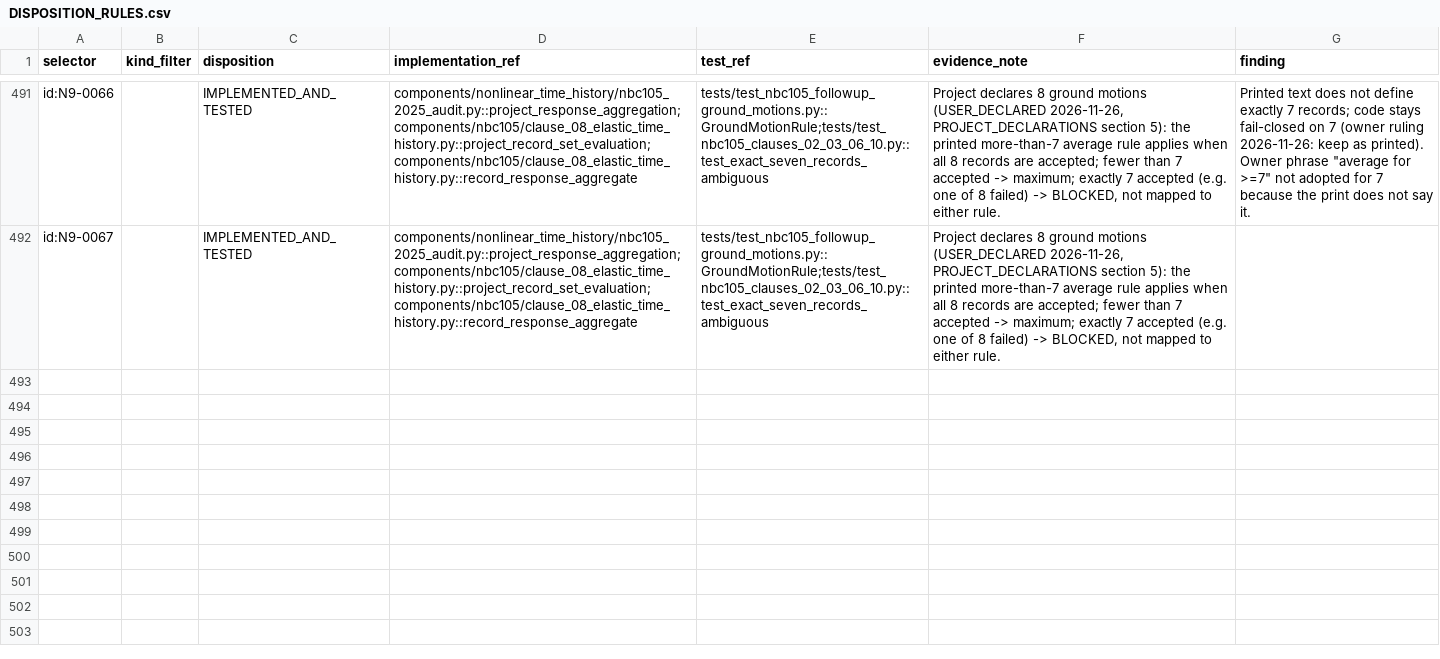
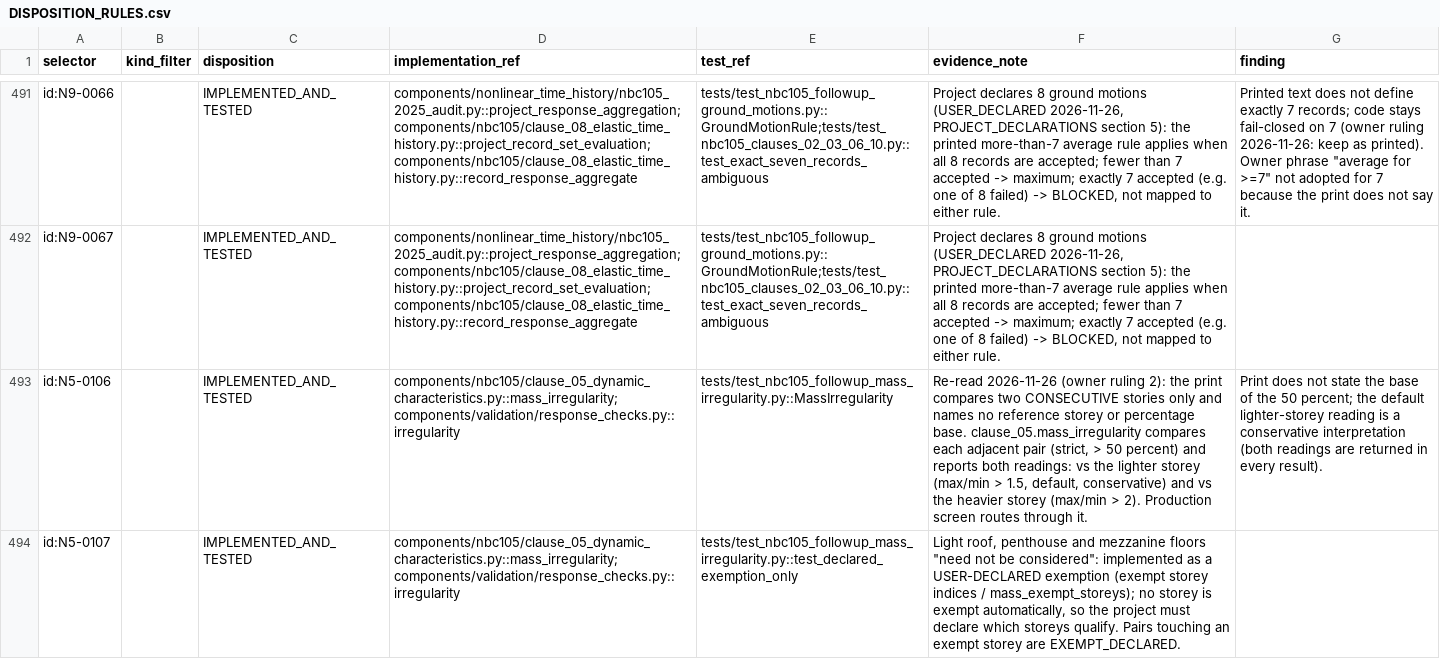
Before and after one commit to bikenshrestha2024/etabs-opensees-thesis, a CSV file: docs/nbc105/normative_register/DISPOSITION_RULES.csv, drawn as a sheet; only a part is shown, gaps mark what is left out; the diff names each change by its address in the sheet, - before the commit and + after, or states it on an @@ line.

```diff
--- a/docs/nbc105/normative_register/DISPOSITION_RULES.csv
+++ b/docs/nbc105/normative_register/DISPOSITION_RULES.csv
+row 493: id:N5-0106 |  | IMPLEMENTED_AND_TESTED | components/nbc105/clause_05_dynamic_characteristics.py::mass_irregularity;components/validation/response_checks.py::irregularity | tests/test_nbc105_followup_mass_irregularity.py::MassIrregularity | Re-read 2026-11-26 (owner ruling 2): the print compares two CONSECUTIVE stories only and names no reference storey or percentage base. clause_05.mass_irregularity compares each adjacent pair (strict, > 50 percent) and reports both readings: vs the lighter storey (max/min > 1.5, default, conservative) and vs the heavier storey (max/min > 2). Production screen routes through it. | Print does not state the base of the 50 percent; the default lighter-storey reading is a conservative interpretation (both readings are returned in every result).
+row 494: id:N5-0107 |  | IMPLEMENTED_AND_TESTED | components/nbc105/clause_05_dynamic_characteristics.py::mass_irregularity;components/validation/response_checks.py::irregularity | tests/test_nbc105_followup_mass_irregularity.py::test_declared_exemption_only | Light roof, penthouse and mezzanine floors "need not be considered": implemented as a USER-DECLARED exemption (exempt storey indices / mass_exempt_storeys); no storey is exempt automatically, so the project must declare which storeys qualify. Pairs touching an exempt storey are EXEMPT_DECLARED.
```
Also changed, not shown: docs/nbc105/normative_register/NORMATIVE_REGISTER.csv, 7 other files.
